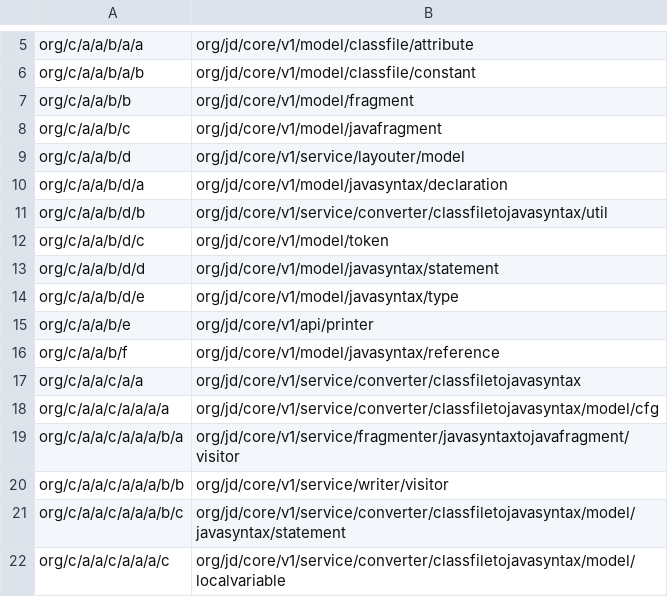
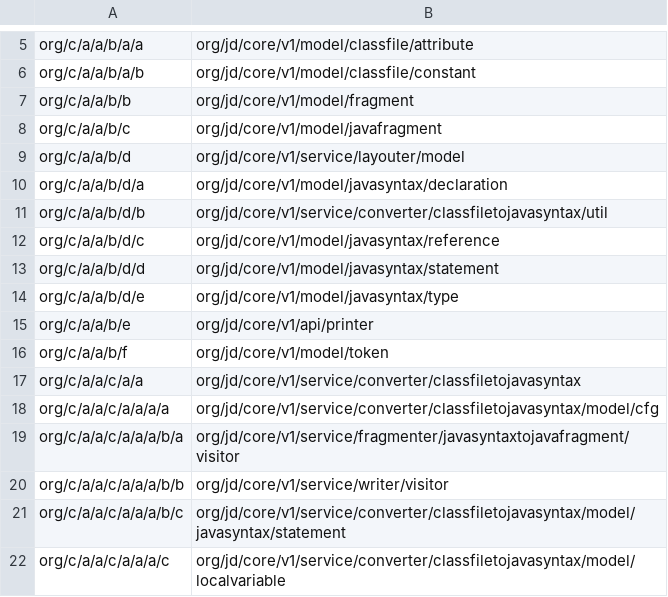
Before and after one commit to f401/MyAIDEProEnchanted, a TSV file: jobs/jdcore/pkg_map.tsv, drawn as a sheet; only a part is shown, gaps mark what is left out.

Commit message:
jdcore: 纠错 pkg_map 两行（b/d/c 是 javasyntax/reference、b/f 是 token）—— 用 31/33 字段的极端形态作锚

```diff
--- a/jobs/jdcore/pkg_map.tsv
+++ b/jobs/jdcore/pkg_map.tsv
@@ -11,3 +11,3 @@ org/c/a/a/b/d/a	org/jd/core/v1/model/javasyntax/declaration
 org/c/a/a/b/d/b	org/jd/core/v1/service/converter/classfiletojavasyntax/util
-org/c/a/a/b/d/c	org/jd/core/v1/model/token
+org/c/a/a/b/d/c	org/jd/core/v1/model/javasyntax/reference
 org/c/a/a/b/d/d	org/jd/core/v1/model/javasyntax/statement
@@ -15,3 +15,3 @@ org/c/a/a/b/d/e	org/jd/core/v1/model/javasyntax/type
 org/c/a/a/b/e	org/jd/core/v1/api/printer
-org/c/a/a/b/f	org/jd/core/v1/model/javasyntax/reference
+org/c/a/a/b/f	org/jd/core/v1/model/token
 org/c/a/a/c/a/a	org/jd/core/v1/service/converter/classfiletojavasyntax
```
Also changed, not shown: 1 other file.
